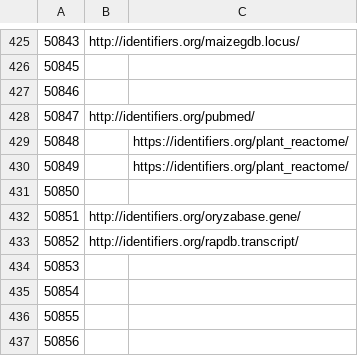
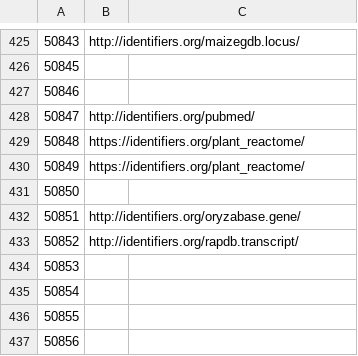
Before and after one commit to sh-ikeda/ensembl_rdf, a TSV file: config/external_db_url.tsv, drawn as a sheet; only a part is shown, gaps mark what is left out.

Commit message:
fix table

```diff
--- a/config/external_db_url.tsv
+++ b/config/external_db_url.tsv
@@ -428,4 +428,4 @@
 50847	http://identifiers.org/pubmed/	
-50848		https://identifiers.org/plant_reactome/
-50849		https://identifiers.org/plant_reactome/
+50848	https://identifiers.org/plant_reactome/	
+50849	https://identifiers.org/plant_reactome/	
 50850		
```
